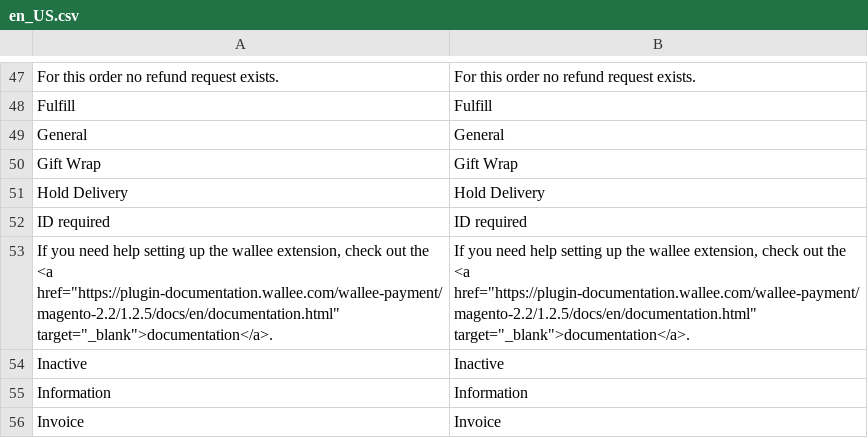
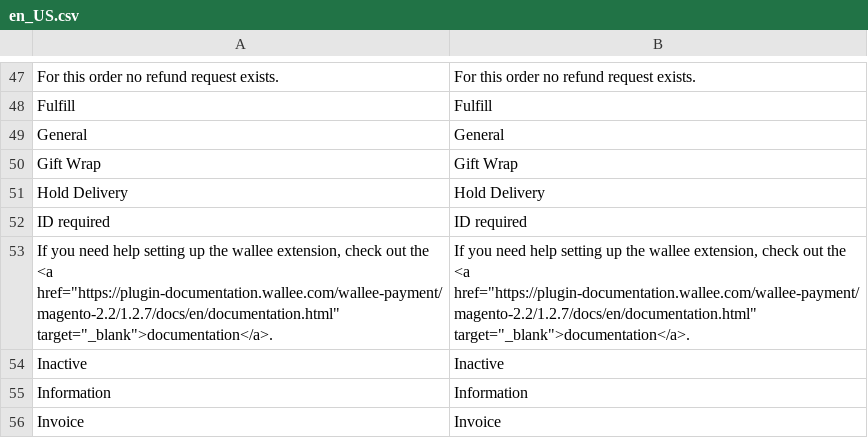
Before and after one commit to wallee-payment/magento-2.2, a CSV file: i18n/en_US.csv, drawn as a sheet; only a part is shown, gaps mark what is left out.

```diff
--- a/i18n/en_US.csv
+++ b/i18n/en_US.csv
@@ -52,3 +52,3 @@
 "ID required","ID required"
-"If you need help setting up the wallee extension, check out the <a href=""https://plugin-documentation.wallee.com/wallee-payment/magento-2.2/1.2.5/docs/en/documentation.html"" target=""_blank"">documentation</a>.","If you need help setting up the wallee extension, check out the <a href=""https://plugin-documentation.wallee.com/wallee-payment/magento-2.2/1.2.5/docs/en/documentation.html"" target=""_blank"">documentation</a>."
+"If you need help setting up the wallee extension, check out the <a href=""https://plugin-documentation.wallee.com/wallee-payment/magento-2.2/1.2.7/docs/en/documentation.html"" target=""_blank"">documentation</a>.","If you need help setting up the wallee extension, check out the <a href=""https://plugin-documentation.wallee.com/wallee-payment/magento-2.2/1.2.7/docs/en/documentation.html"" target=""_blank"">documentation</a>."
 "Inactive","Inactive"
```
Also changed, not shown: i18n/de_DE.csv, i18n/fr_CH.csv, 15 other files.
